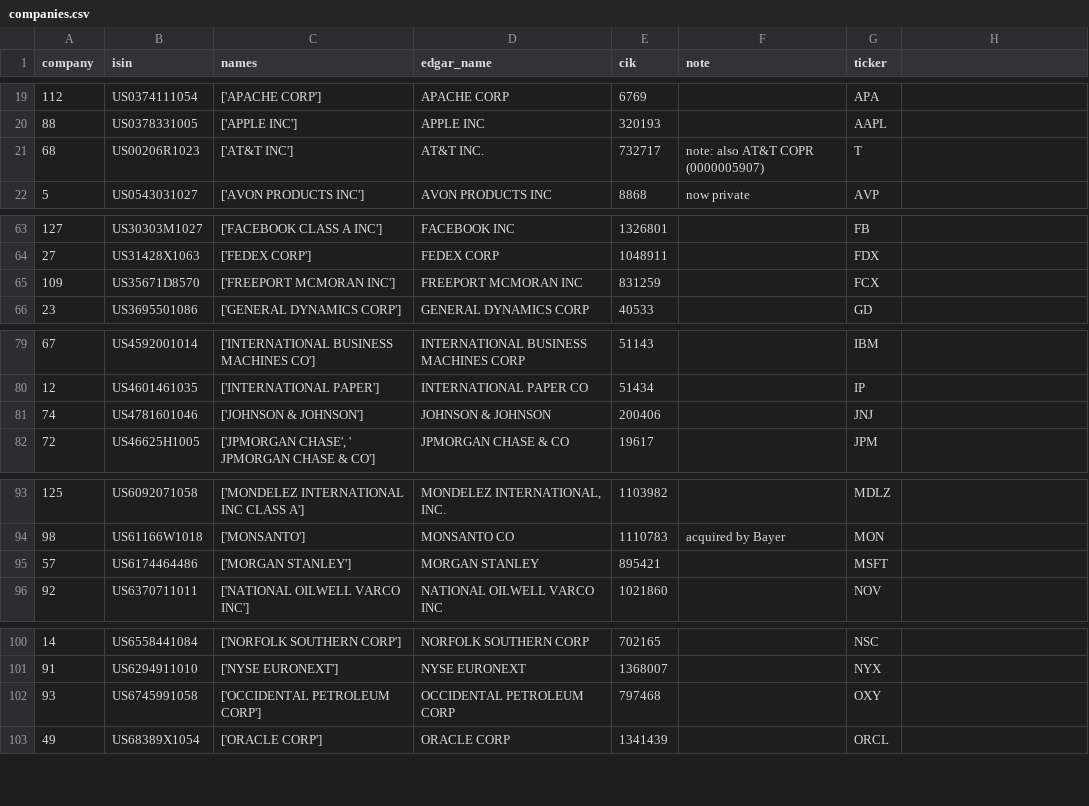
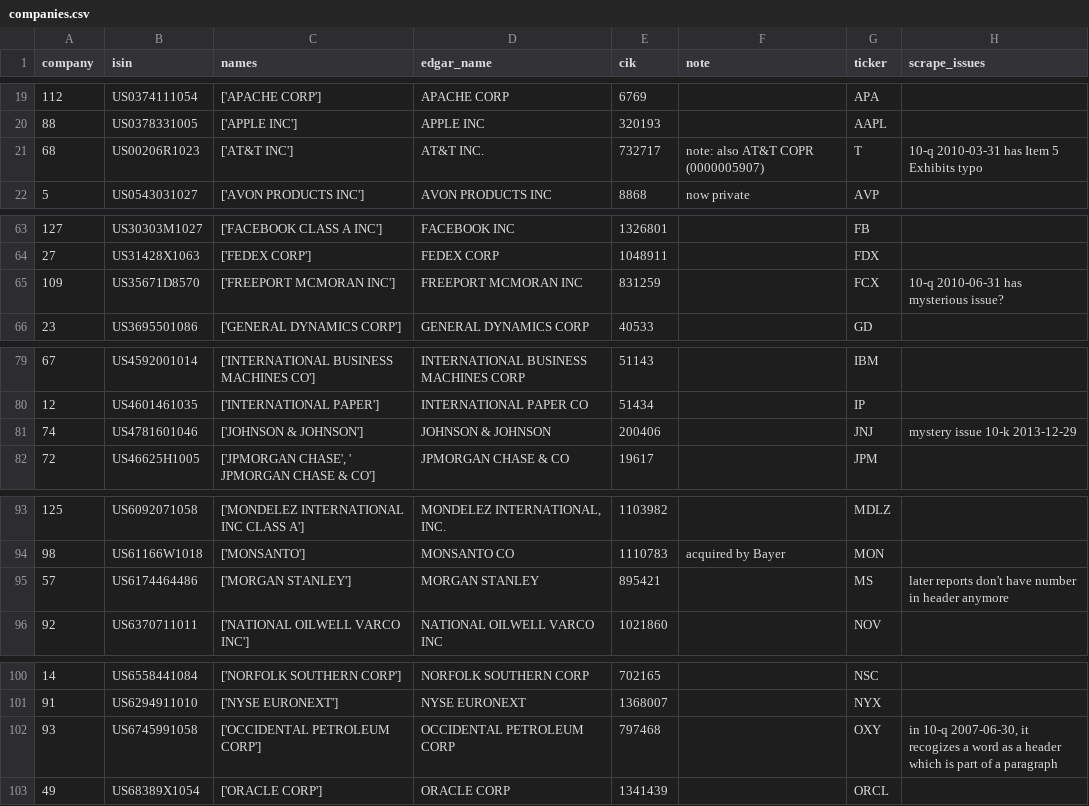
Before and after one commit to lukastilmann/risk_factor_correlations, a CSV file: data/companies.csv, drawn as a sheet; only a part is shown, gaps mark what is left out; the diff covers the shown part only.

Commit message:
some improvements and notes

```diff
--- a/data/companies.csv
+++ b/data/companies.csv
@@ -1 +1 @@
-company;isin;names;edgar_name;cik;note;ticker
+company;isin;names;edgar_name;cik;note;ticker;scrape_issues
@@ -21 +21 @@ company;isin;names;edgar_name;cik;note;ticker
-68;US00206R1023;['AT&T INC'];AT&T INC.;732717;note: also AT&T COPR (0000005907);T
+68;US00206R1023;['AT&T INC'];AT&T INC.;732717;note: also AT&T COPR (0000005907);T;10-q 2010-03-31 has Item 5 Exhibits typo
@@ -65 +65 @@ company;isin;names;edgar_name;cik;note;ticker
-109;US35671D8570;['FREEPORT MCMORAN INC'];FREEPORT MCMORAN INC;831259;;FCX
+109;US35671D8570;['FREEPORT MCMORAN INC'];FREEPORT MCMORAN INC;831259;;FCX;10-q 2010-06-31 has mysterious issue?
@@ -81 +81 @@ company;isin;names;edgar_name;cik;note;ticker
-74;US4781601046;['JOHNSON & JOHNSON'];JOHNSON & JOHNSON;200406;;JNJ
+74;US4781601046;['JOHNSON & JOHNSON'];JOHNSON & JOHNSON;200406;;JNJ;mystery issue 10-k 2013-12-29
@@ -95 +95 @@ company;isin;names;edgar_name;cik;note;ticker
-57;US6174464486;['MORGAN STANLEY'];MORGAN STANLEY;895421;;MSFT
+57;US6174464486;['MORGAN STANLEY'];MORGAN STANLEY;895421;;MS;later reports don't have number in header anymore
@@ -102 +102 @@ company;isin;names;edgar_name;cik;note;ticker
-93;US6745991058;['OCCIDENTAL PETROLEUM CORP'];OCCIDENTAL PETROLEUM CORP;797468;;OXY
+93;US6745991058;['OCCIDENTAL PETROLEUM CORP'];OCCIDENTAL PETROLEUM CORP;797468;;OXY;in 10-q 2007-06-30, it recogizes a word as a header which is part of a paragraph
```
Also changed, not shown: 1 edited cell elsewhere in this file.
